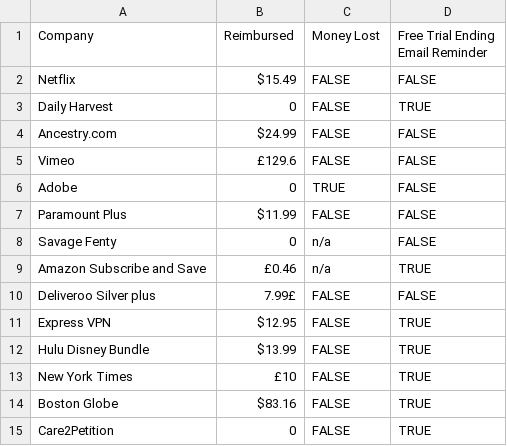
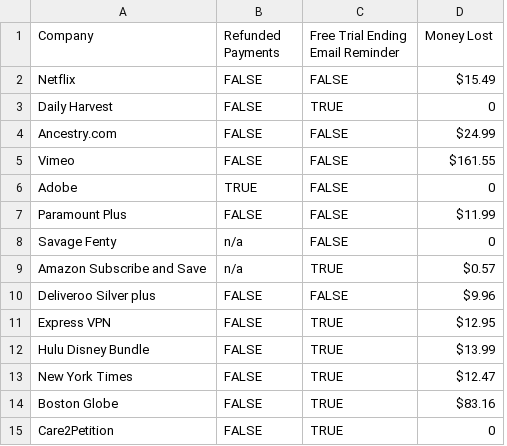
Before and after one commit to the-pudding/dark-patterns-2, a CSV file: src/data/refund.csv, drawn as a sheet; removed rows and columns are numbered as before the commit, all else as after; the diff names each change by its address in the sheet, - before the commit and + after, or states it on an @@ line.

```diff
--- a/src/data/refund.csv
+++ b/src/data/refund.csv
-column B (Reimbursed), rows 2-15: $15.49 | 0 | $24.99 | £129.6 | 0 | $11.99 | 0 | £0.46 | 7.99£ | $12.95 | $13.99 | £10 | $83.16 | 0
+column D (Money Lost), rows 2-15: $15.49 | 0 | $24.99 | $161.55 | 0 | $11.99 | 0 | $0.57 | $9.96 | $12.95 | $13.99 | $12.47 | $83.16 | 0
-B1: Money Lost
+B1: Refunded Payments
```
Also changed, not shown: 53 other files.
